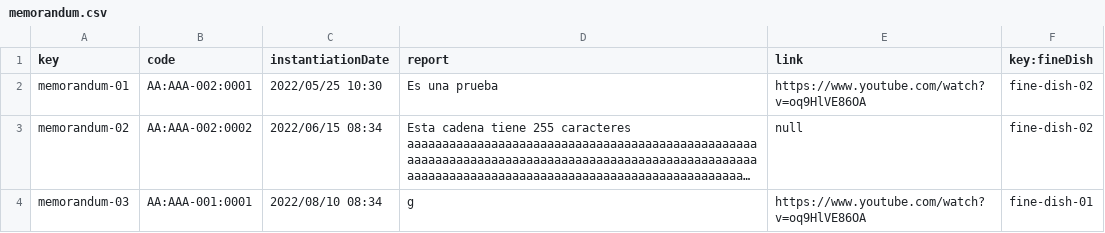
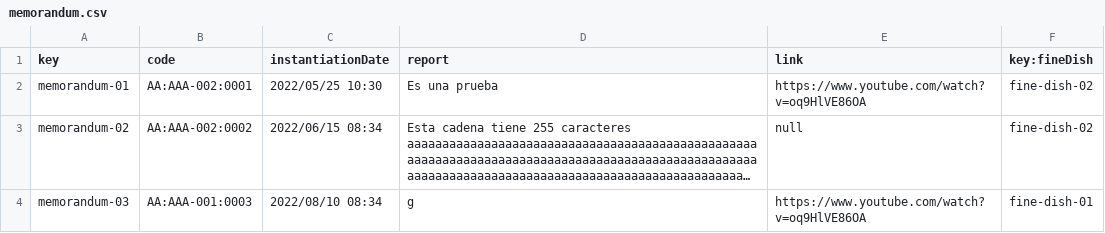
Before and after one commit to rafavisan/Acme-Recipes-22.8, a CSV file: src/main/webapp/WEB-INF/resources/sample-data/memorandum.csv, drawn as a sheet; long unchanged cells end in …; the diff names each change by its address in the sheet, - before the commit and + after, or states it on an @@ line.

```diff
--- a/src/main/webapp/WEB-INF/resources/sample-data/memorandum.csv
+++ b/src/main/webapp/WEB-INF/resources/sample-data/memorandum.csv
-B4 (code): AA:AAA-001:0001
+B4 (code): AA:AAA-001:0003
```
Also changed, not shown: 16 other files.
